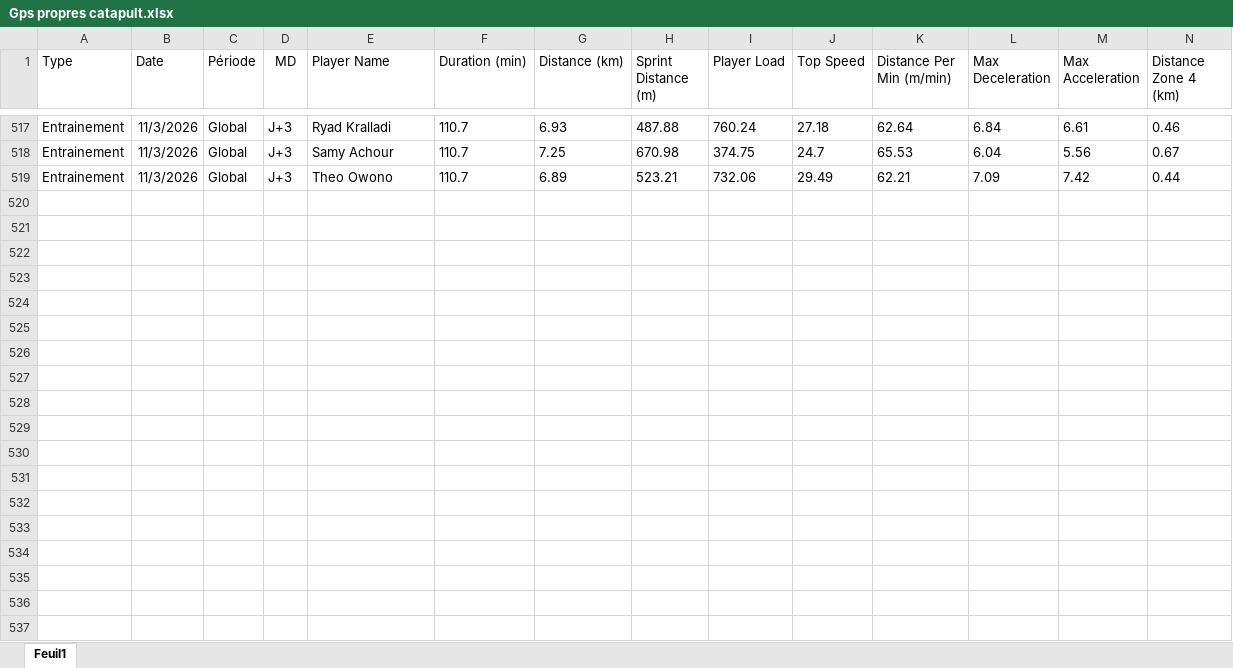
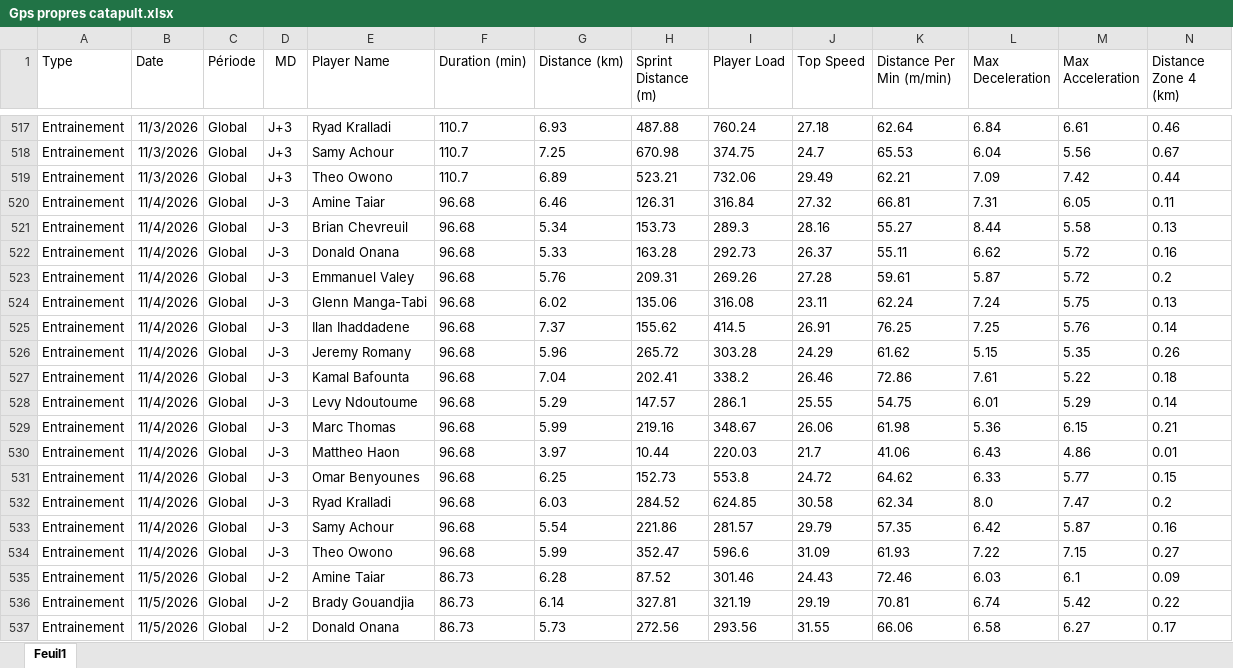
Before and after one commit to Chris15100/lld-app, an Excel workbook: data/2026-2027/Gps propres catapult.xlsx, sheet Feuil1, drawn as a sheet; only a part is shown, gaps mark what is left out; values as stored, in another font and other column widths than the file's, no borders; rows hold the shown columns only; the diff covers the shown part only; the diff names each change by its address in the sheet, - before the commit and + after, or states it on an @@ line.

```diff
--- a/data/2026-2027/Gps propres catapult.xlsx (sheet Feuil1)
+++ b/data/2026-2027/Gps propres catapult.xlsx (sheet Feuil1)
+row 520: Entrainement | 11/4/2026 | Global | J-3 | Amine Taiar | 96.68 | 6.46 | 126.31 | 316.84 | 27.32 | 66.81 | 7.31 | 6.05 | 0.11
+row 521: Entrainement | 11/4/2026 | Global | J-3 | Brian Chevreuil | 96.68 | 5.34 | 153.73 | 289.3 | 28.16 | 55.27 | 8.44 | 5.58 | 0.13
+row 522: Entrainement | 11/4/2026 | Global | J-3 | Donald Onana | 96.68 | 5.33 | 163.28 | 292.73 | 26.37 | 55.11 | 6.62 | 5.72 | 0.16
+row 523: Entrainement | 11/4/2026 | Global | J-3 | Emmanuel Valey | 96.68 | 5.76 | 209.31 | 269.26 | 27.28 | 59.61 | 5.87 | 5.72 | 0.2
+row 524: Entrainement | 11/4/2026 | Global | J-3 | Glenn Manga-Tabi | 96.68 | 6.02 | 135.06 | 316.08 | 23.11 | 62.24 | 7.24 | 5.75 | 0.13
+row 525: Entrainement | 11/4/2026 | Global | J-3 | Ilan Ihaddadene | 96.68 | 7.37 | 155.62 | 414.5 | 26.91 | 76.25 | 7.25 | 5.76 | 0.14
+row 526: Entrainement | 11/4/2026 | Global | J-3 | Jeremy Romany | 96.68 | 5.96 | 265.72 | 303.28 | 24.29 | 61.62 | 5.15 | 5.35 | 0.26
+row 527: Entrainement | 11/4/2026 | Global | J-3 | Kamal Bafounta | 96.68 | 7.04 | 202.41 | 338.2 | 26.46 | 72.86 | 7.61 | 5.22 | 0.18
+row 528: Entrainement | 11/4/2026 | Global | J-3 | Levy Ndoutoume | 96.68 | 5.29 | 147.57 | 286.1 | 25.55 | 54.75 | 6.01 | 5.29 | 0.14
+row 529: Entrainement | 11/4/2026 | Global | J-3 | Marc Thomas | 96.68 | 5.99 | 219.16 | 348.67 | 26.06 | 61.98 | 5.36 | 6.15 | 0.21
+row 530: Entrainement | 11/4/2026 | Global | J-3 | Mattheo Haon | 96.68 | 3.97 | 10.44 | 220.03 | 21.7 | 41.06 | 6.43 | 4.86 | 0.01
+row 531: Entrainement | 11/4/2026 | Global | J-3 | Omar Benyounes | 96.68 | 6.25 | 152.73 | 553.8 | 24.72 | 64.62 | 6.33 | 5.77 | 0.15
+row 532: Entrainement | 11/4/2026 | Global | J-3 | Ryad Kralladi | 96.68 | 6.03 | 284.52 | 624.85 | 30.58 | 62.34 | 8.0 | 7.47 | 0.2
+row 533: Entrainement | 11/4/2026 | Global | J-3 | Samy Achour | 96.68 | 5.54 | 221.86 | 281.57 | 29.79 | 57.35 | 6.42 | 5.87 | 0.16
+row 534: Entrainement | 11/4/2026 | Global | J-3 | Theo Owono | 96.68 | 5.99 | 352.47 | 596.6 | 31.09 | 61.93 | 7.22 | 7.15 | 0.27
+row 535: Entrainement | 11/5/2026 | Global | J-2 | Amine Taiar | 86.73 | 6.28 | 87.52 | 301.46 | 24.43 | 72.46 | 6.03 | 6.1 | 0.09
+row 536: Entrainement | 11/5/2026 | Global | J-2 | Brady Gouandjia | 86.73 | 6.14 | 327.81 | 321.19 | 29.19 | 70.81 | 6.74 | 5.42 | 0.22
+row 537: Entrainement | 11/5/2026 | Global | J-2 | Donald Onana | 86.73 | 5.73 | 272.56 | 293.56 | 31.55 | 66.06 | 6.58 | 6.27 | 0.17
```
Also changed, not shown: 12 added rows elsewhere in this sheet, data/2026-2027/Présences.xlsx.
